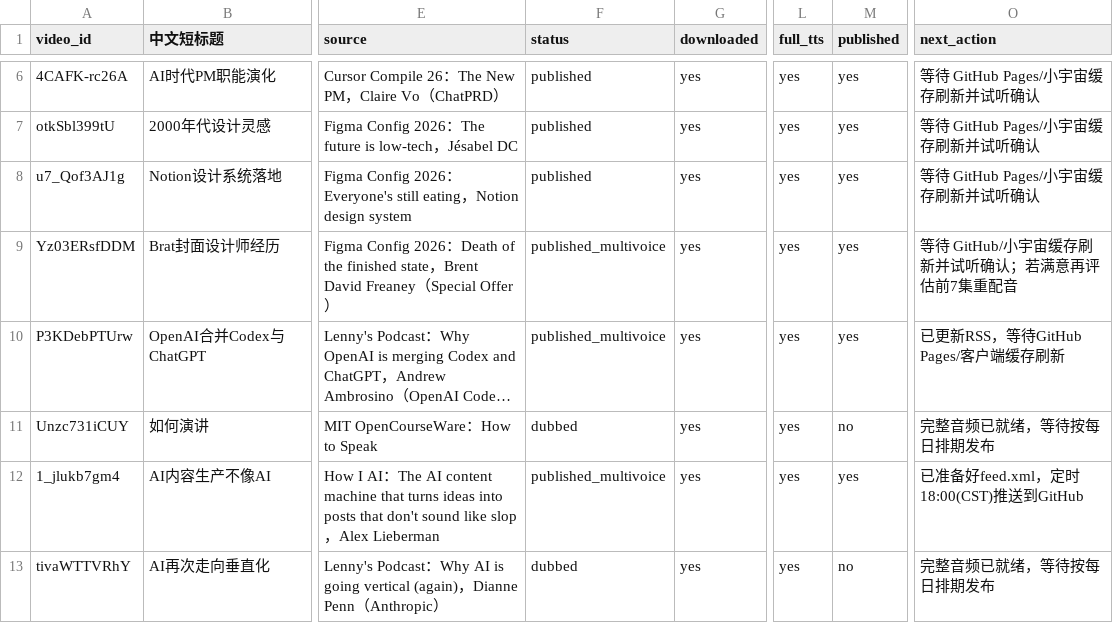
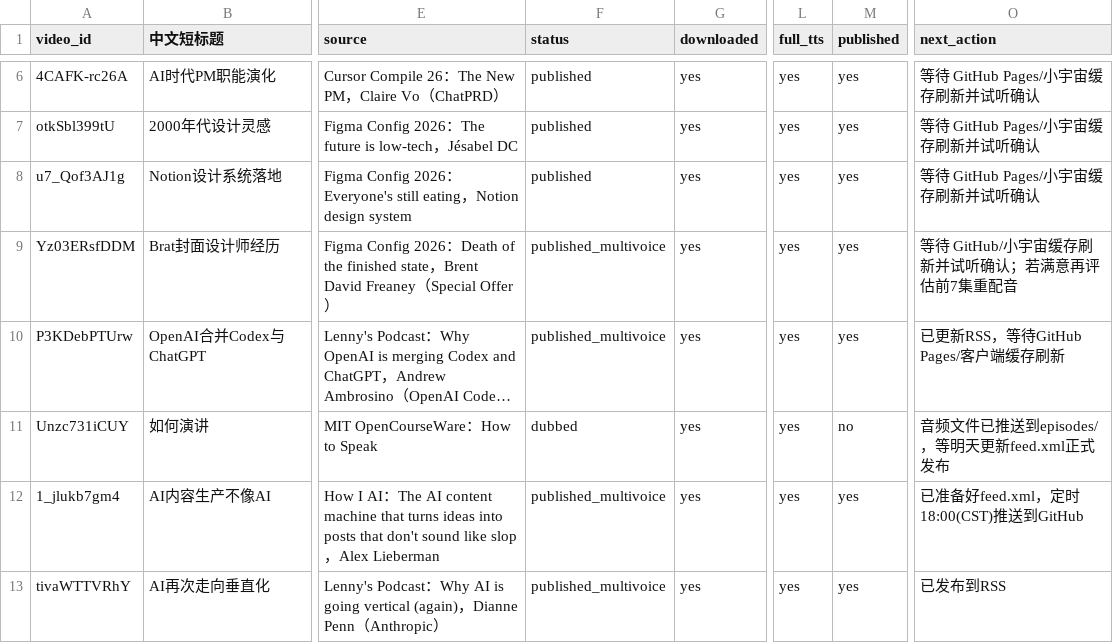
Before and after one commit to mango666ai/podcast-translator, a CSV file: podcast_status.csv, drawn as a sheet; only a part is shown, gaps mark what is left out; long unchanged cells end in …; the diff names each change by its address in the sheet, - before the commit and + after, or states it on an @@ line.

```diff
--- a/podcast_status.csv
+++ b/podcast_status.csv
-O11 (next_action): 完整音频已就绪，等待按每日排期发布
+O11 (next_action): 音频文件已推送到episodes/，等明天更新feed.xml正式发布
-F13 (status): dubbed
+F13 (status): published_multivoice
-M13 (published): no
+M13 (published): yes
-O13 (next_action): 完整音频已就绪，等待按每日排期发布
+O13 (next_action): 已发布到RSS
```
Also changed, not shown: 5 other files.
